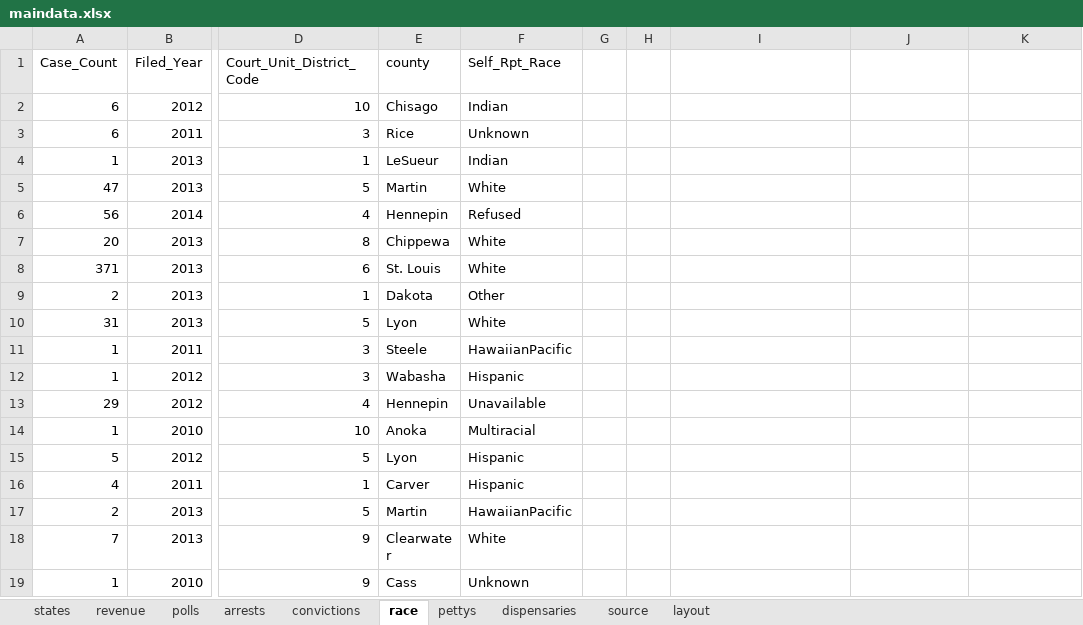
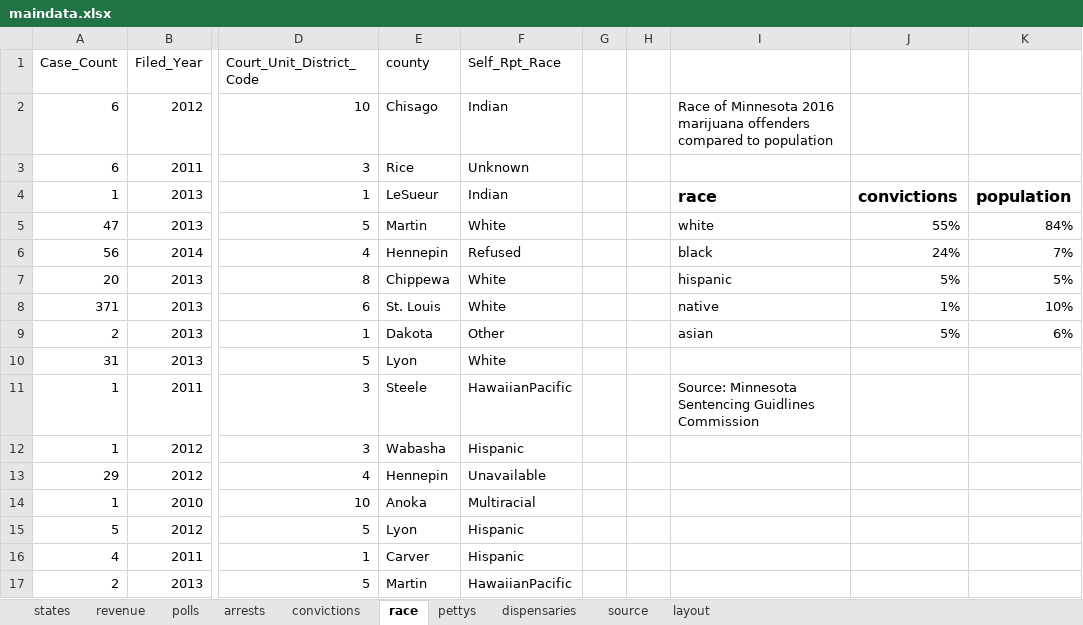
Before and after one commit to striblab/20190228-weed, an Excel workbook: sources/data/maindata.xlsx, sheet race, drawn as a sheet; only a part is shown, gaps mark what is left out; the shorter side is filled out with more unchanged rows; values as stored, in another font and other column widths than the file's, no borders; the diff names each change by its address in the sheet, - before the commit and + after, or states it on an @@ line.

```diff
--- a/sources/data/maindata.xlsx (sheet race)
+++ b/sources/data/maindata.xlsx (sheet race)
-I2: (empty)
+I2: Race of Minnesota 2016 marijuana offenders compared to population
-I4: (empty)
+I4: race
-J4: (empty)
+J4: convictions
-K4: (empty)
+K4: population
-I5: (empty)
+I5: white
-J5: (empty)
+J5: 55%
-K5: (empty)
+K5: 84%
-I6: (empty)
+I6: black
-J6: (empty)
+J6: 24%
-K6: (empty)
+K6: 7%
-I7: (empty)
+I7: hispanic
-J7: (empty)
+J7: 5%
-K7: (empty)
+K7: 5%
-I8: (empty)
+I8: native
-J8: (empty)
+J8: 1%
-K8: (empty)
+K8: 10%
-I9: (empty)
+I9: asian
-J9: (empty)
+J9: 5%
-K9: (empty)
+K9: 6%
-I11: (empty)
+I11: Source: Minnesota Sentencing Guidlines Commission
```
Also changed, not shown: sheet convictions, 2 other files.
